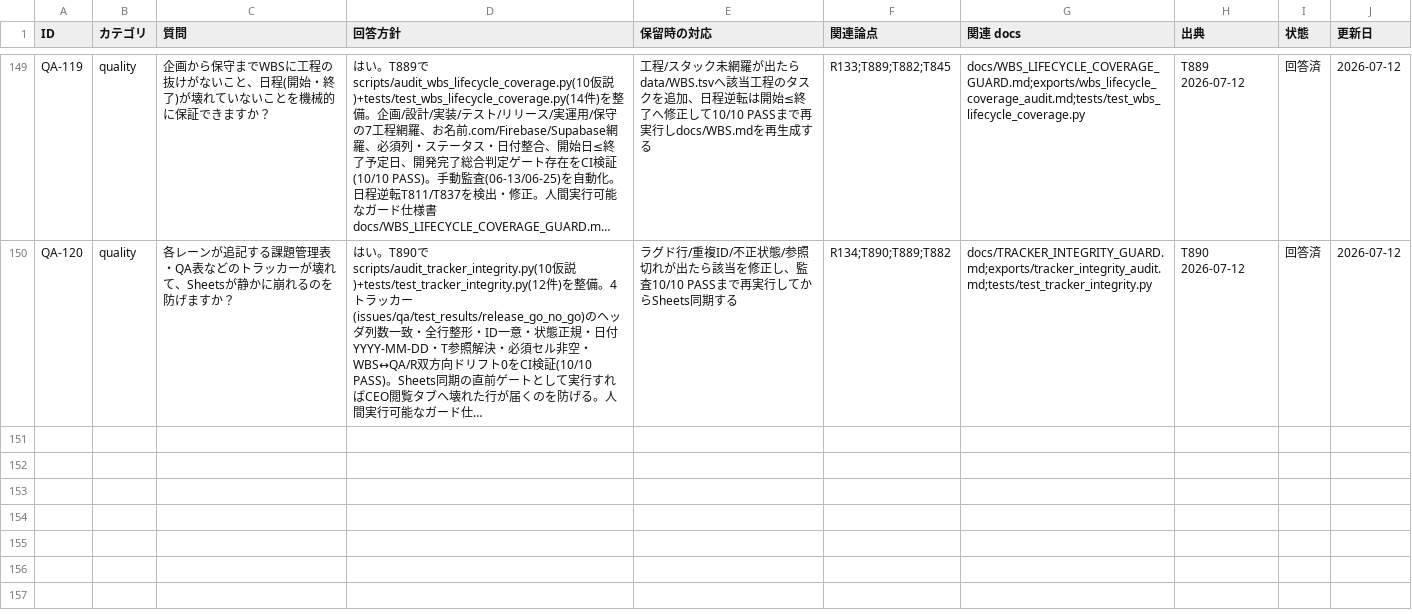
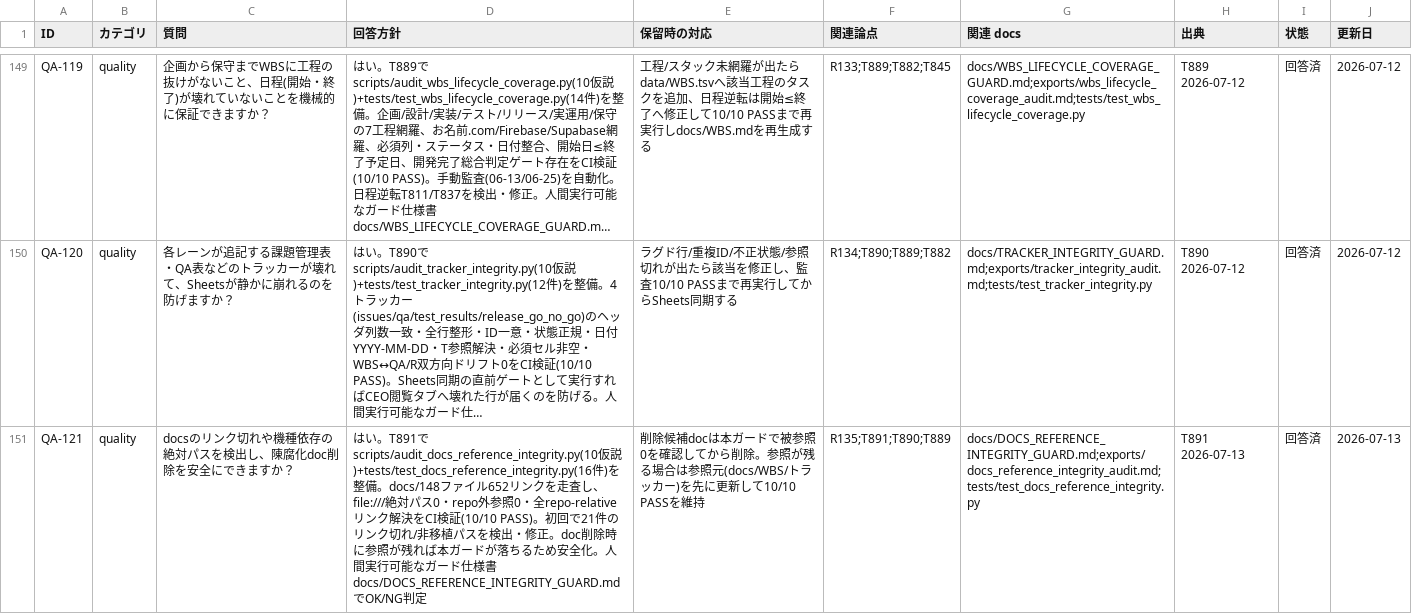
Before and after one commit to kanta13jp1/mighty-link-ai-connect, a TSV file: data/qa_tracker.tsv, drawn as a sheet; only a part is shown, gaps mark what is left out; long unchanged cells end in …; the diff names each change by its address in the sheet, - before the commit and + after, or states it on an @@ line.

```diff
--- a/data/qa_tracker.tsv
+++ b/data/qa_tracker.tsv
+row 151: QA-121 | quality | docsのリンク切れや機種依存の絶対パスを検出し、陳腐化doc削除を安全にできますか？ | はい。T891でscripts/audit_docs_reference_integrity.py(10仮説)+tests/test_docs_reference_integrity.py(16件)を整備。docs/148ファイル652リンクを走査し、file:///絶対パス0・repo外参照0・全repo-relativeリンク解決をCI検証(10/10 PASS)。初回で21件のリンク切れ/非移植パスを検出・修正。doc削除時に参照が残れば本ガードが落ちるため安全化。人間実行可能なガード仕様書docs/DOCS_REFERENCE_INTEGRITY_GUARD.mdでOK/NG判定 | 削除候補docは本ガードで被参照0を確認してから削除。参照が残る場合は参照元(docs/WBS/トラッカー)を先に更新して10/10 PASSを維持 | R135;T891;T890;T889 | docs/DOCS_REFERENCE_INTEGRITY_GUARD.md;exports/docs_reference_integrity_audit.md;tests/test_docs_reference_integrity.py | T891 2026-07-13 | 回答済 | 2026-07-13
```
Also changed, not shown: data/WBS.tsv, data/issues_tracker.tsv, 16 other files.
